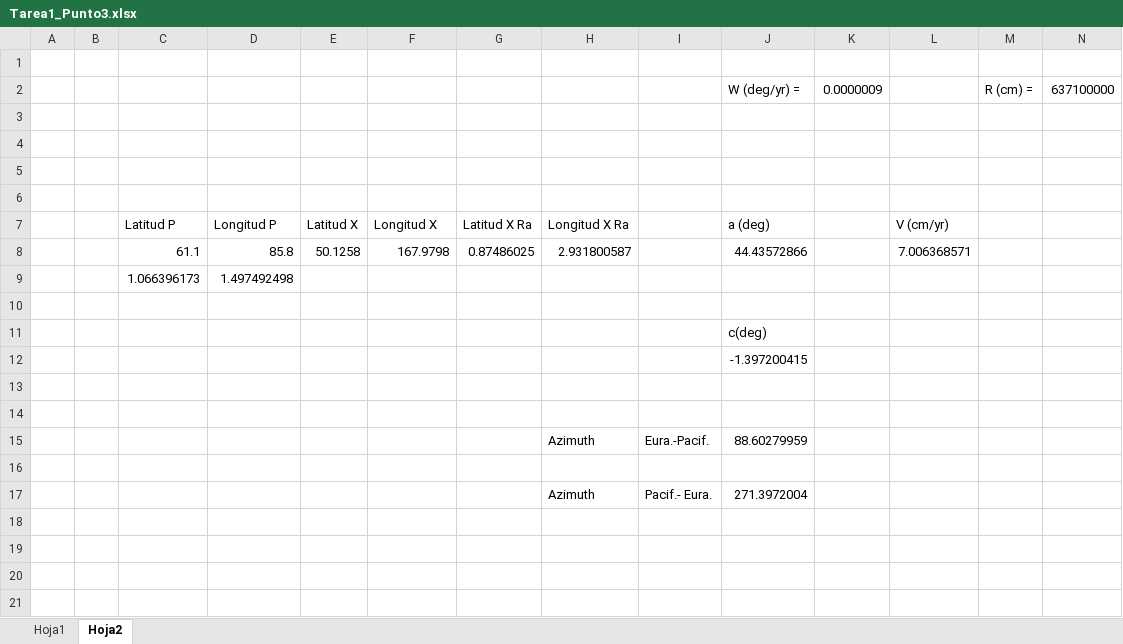
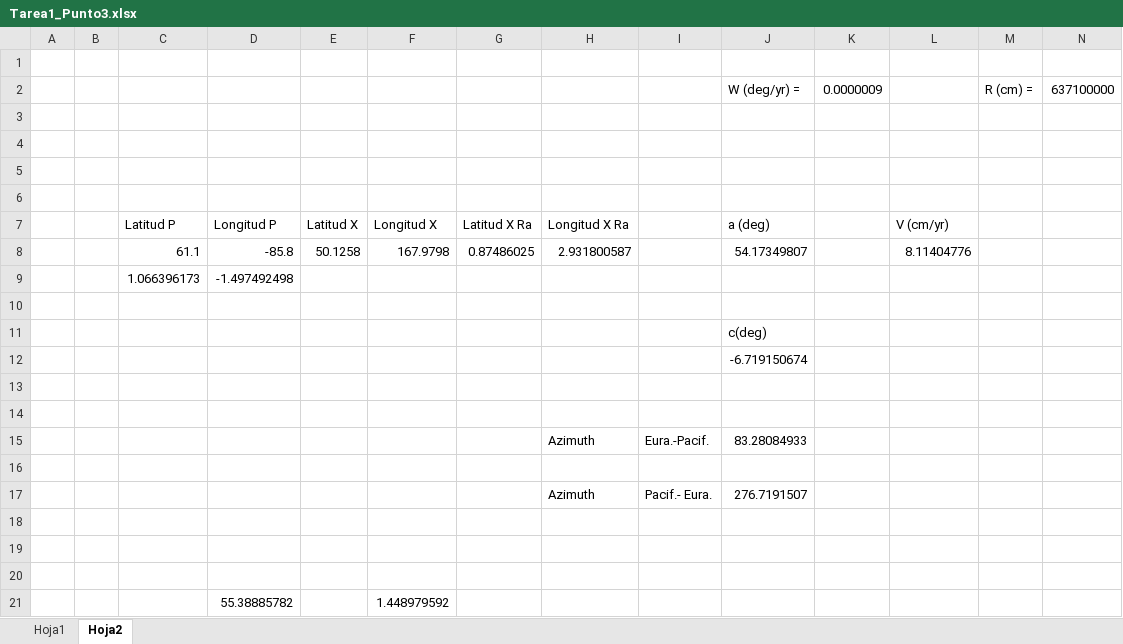
Before and after one commit to larodriguez/Geodynamics, an Excel workbook: Tarea1_Punto3.xlsx, sheet Hoja2, drawn as a sheet; values as stored, in another font and other column widths than the file's, no borders; charts and pictures not drawn; the diff names each change by its address in the sheet, - before the commit and + after, or states it on an @@ line.

Commit message:
Punto2a

```diff
--- a/Tarea1_Punto3.xlsx (sheet Hoja2)
+++ b/Tarea1_Punto3.xlsx (sheet Hoja2)
-D8: 85.8
+D8: -85.8
-J8: 44.43572866
+J8: 54.17349807
-L8: 7.006368571
+L8: 8.11404776
-D9: 1.497492498
+D9: -1.497492498
-J12: -1.397200415
+J12: -6.719150674
-J15: 88.60279959
+J15: 83.28084933
-J17: 271.3972004
+J17: 276.7191507
+row 18: (empty)
+row 19: (empty)
+row 20: (empty)
+row 21:  |  |  | 55.38885782 |  | 1.448979592
```
Also changed, not shown: 3 other files.
